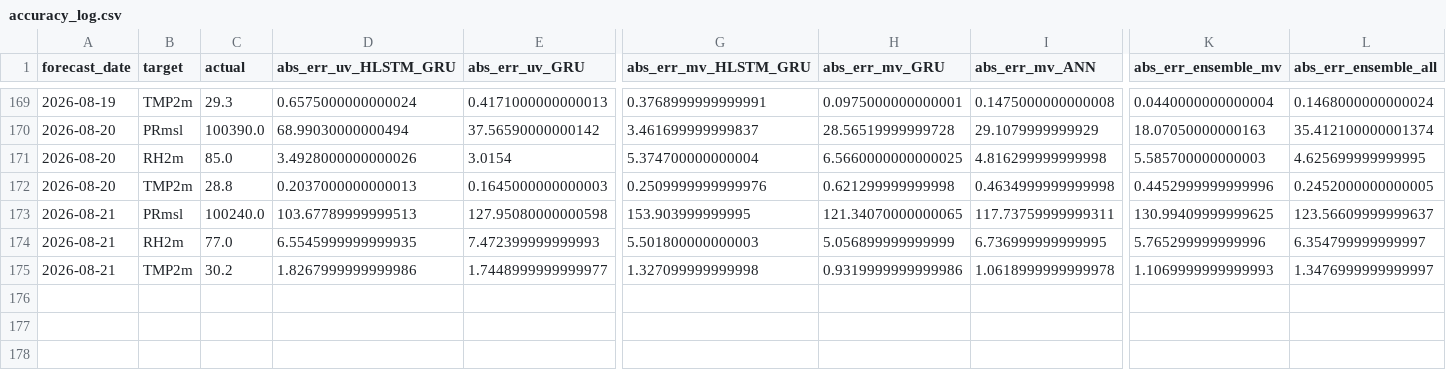
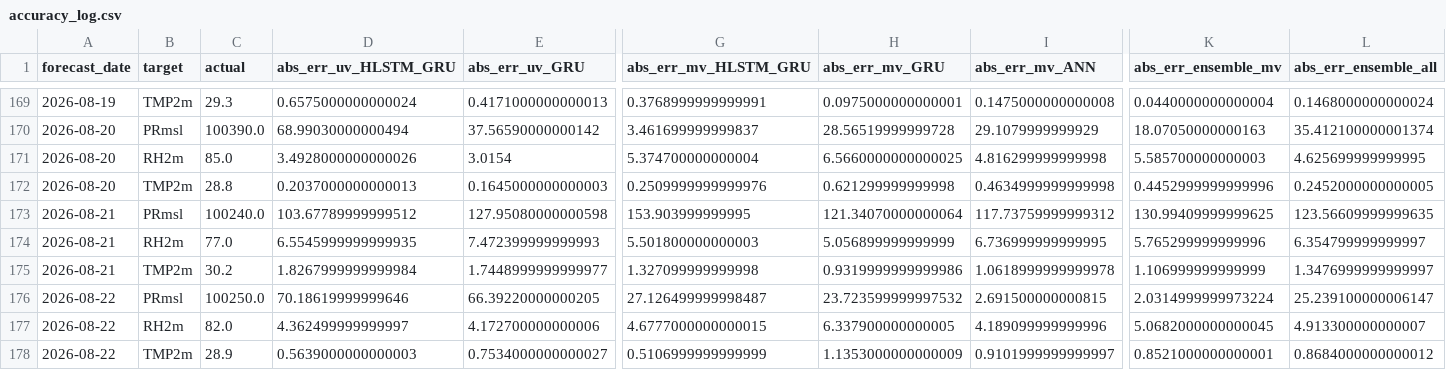
Before and after one commit to souravk03/openmeteo-live-forecast-v2, a CSV file: data/om/Delhi/logs/accuracy_log.csv, drawn as a sheet; only a part is shown, gaps mark what is left out; rows hold the shown columns only; the diff names each change by its address in the sheet, - before the commit and + after, or states it on an @@ line.

Commit message:
[Delhi] accuracy_log.csv 2026-08-22

```diff
--- a/data/om/Delhi/logs/accuracy_log.csv
+++ b/data/om/Delhi/logs/accuracy_log.csv
-D173 (abs_err_uv_HLSTM_GRU): 103.67789999999513
+D173 (abs_err_uv_HLSTM_GRU): 103.67789999999512
-H173 (abs_err_mv_GRU): 121.34070000000065
+H173 (abs_err_mv_GRU): 121.34070000000064
-I173 (abs_err_mv_ANN): 117.73759999999311
+I173 (abs_err_mv_ANN): 117.73759999999312
-L173 (abs_err_ensemble_all): 123.56609999999637
+L173 (abs_err_ensemble_all): 123.56609999999635
-D175 (abs_err_uv_HLSTM_GRU): 1.8267999999999986
+D175 (abs_err_uv_HLSTM_GRU): 1.8267999999999984
-K175 (abs_err_ensemble_mv): 1.1069999999999993
+K175 (abs_err_ensemble_mv): 1.106999999999999
+row 176: 2026-08-22 | PRmsl | 100250.0 | 70.18619999999646 | 66.39220000000205 | 27.126499999998487 | 23.723599999997532 | 2.691500000000815 | 2.0314999999973224 | 25.239100000006147
+row 177: 2026-08-22 | RH2m | 82.0 | 4.362499999999997 | 4.172700000000006 | 4.6777000000000015 | 6.337900000000005 | 4.189099999999996 | 5.0682000000000045 | 4.913300000000007
+row 178: 2026-08-22 | TMP2m | 28.9 | 0.5639000000000003 | 0.7534000000000027 | 0.5106999999999999 | 1.1353000000000009 | 0.9101999999999997 | 0.8521000000000001 | 0.8684000000000012
```
